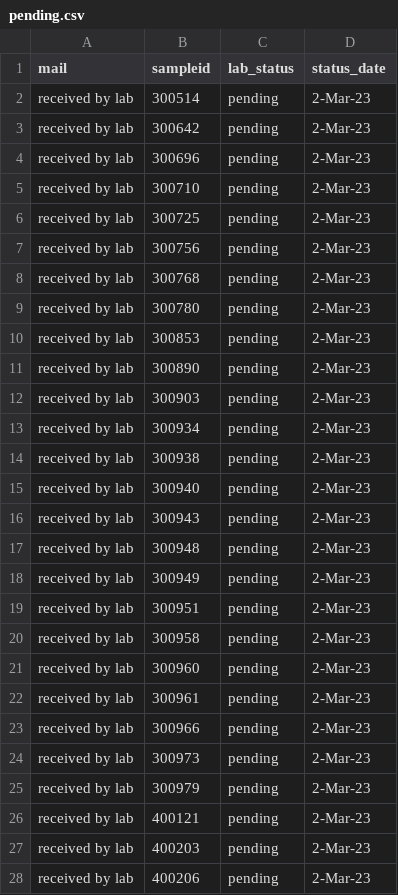
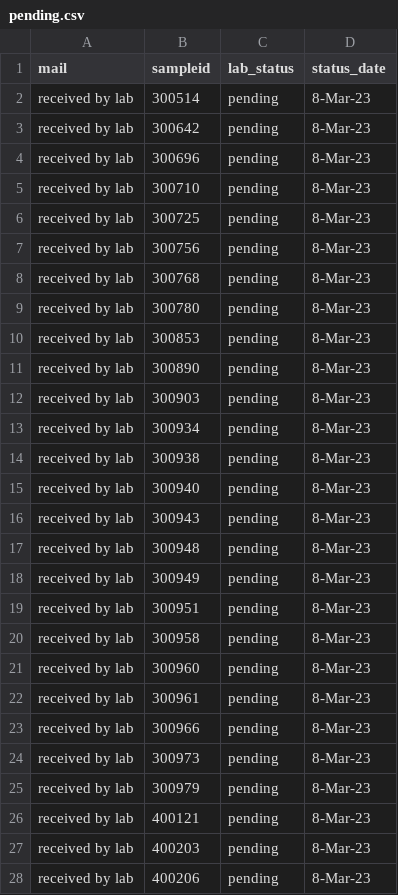
Before and after one commit to opioiddatalab/drugchecking, a CSV file: status/pending.csv, drawn as a sheet; only a part is shown; the diff covers the shown part only.

```diff
--- a/status/pending.csv
+++ b/status/pending.csv
@@ -1,28 +1,28 @@
 mail,sampleid,lab_status,status_date
-received by lab,300514,pending,2-Mar-23
-received by lab,300642,pending,2-Mar-23
-received by lab,300696,pending,2-Mar-23
-received by lab,300710,pending,2-Mar-23
-received by lab,300725,pending,2-Mar-23
-received by lab,300756,pending,2-Mar-23
-received by lab,300768,pending,2-Mar-23
-received by lab,300780,pending,2-Mar-23
-received by lab,300853,pending,2-Mar-23
-received by lab,300890,pending,2-Mar-23
-received by lab,300903,pending,2-Mar-23
-received by lab,300934,pending,2-Mar-23
-received by lab,300938,pending,2-Mar-23
-received by lab,300940,pending,2-Mar-23
-received by lab,300943,pending,2-Mar-23
-received by lab,300948,pending,2-Mar-23
-received by lab,300949,pending,2-Mar-23
-received by lab,300951,pending,2-Mar-23
-received by lab,300958,pending,2-Mar-23
-received by lab,300960,pending,2-Mar-23
-received by lab,300961,pending,2-Mar-23
-received by lab,300966,pending,2-Mar-23
-received by lab,300973,pending,2-Mar-23
-received by lab,300979,pending,2-Mar-23
-received by lab,400121,pending,2-Mar-23
-received by lab,400203,pending,2-Mar-23
-received by lab,400206,pending,2-Mar-23
+received by lab,300514,pending,8-Mar-23
+received by lab,300642,pending,8-Mar-23
+received by lab,300696,pending,8-Mar-23
+received by lab,300710,pending,8-Mar-23
+received by lab,300725,pending,8-Mar-23
+received by lab,300756,pending,8-Mar-23
+received by lab,300768,pending,8-Mar-23
+received by lab,300780,pending,8-Mar-23
+received by lab,300853,pending,8-Mar-23
+received by lab,300890,pending,8-Mar-23
+received by lab,300903,pending,8-Mar-23
+received by lab,300934,pending,8-Mar-23
+received by lab,300938,pending,8-Mar-23
+received by lab,300940,pending,8-Mar-23
+received by lab,300943,pending,8-Mar-23
+received by lab,300948,pending,8-Mar-23
+received by lab,300949,pending,8-Mar-23
+received by lab,300951,pending,8-Mar-23
+received by lab,300958,pending,8-Mar-23
+received by lab,300960,pending,8-Mar-23
+received by lab,300961,pending,8-Mar-23
+received by lab,300966,pending,8-Mar-23
+received by lab,300973,pending,8-Mar-23
+received by lab,300979,pending,8-Mar-23
+received by lab,400121,pending,8-Mar-23
+received by lab,400203,pending,8-Mar-23
+received by lab,400206,pending,8-Mar-23
```
Also changed, not shown: 1 added row and 108 edited cells elsewhere in this file.
